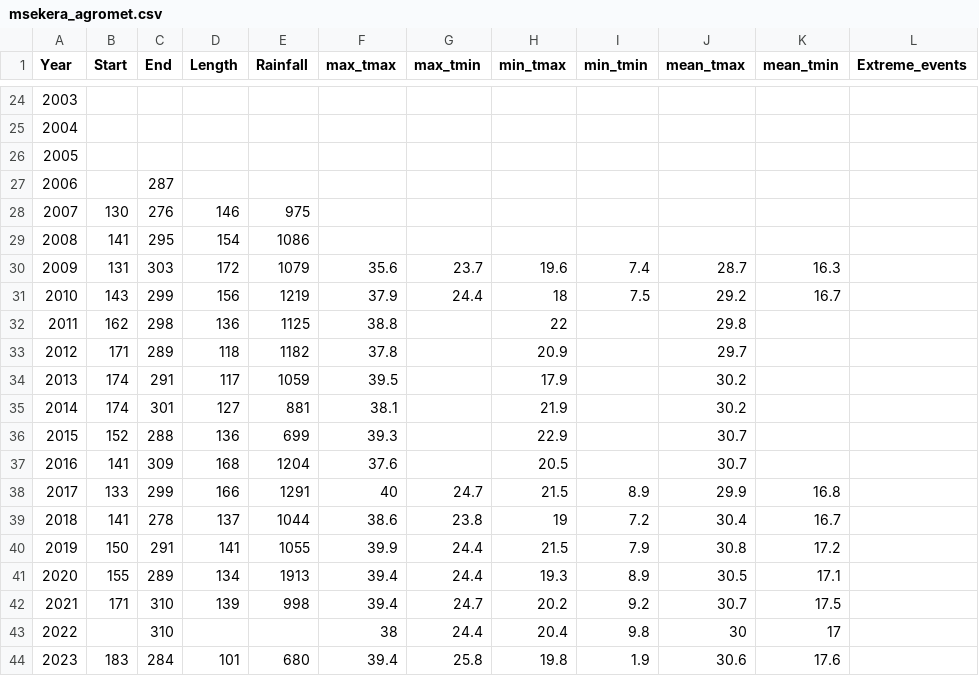
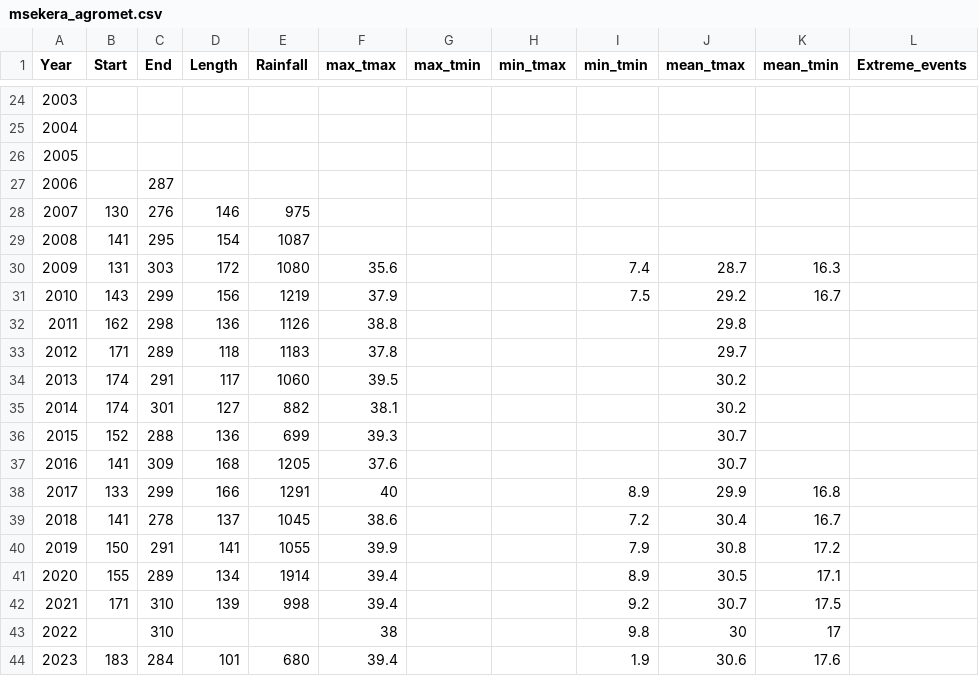
Before and after one commit to e-picsa/picsa-apps, a CSV file: apps/picsa-tools/climate-tool/src/assets/summaries/zm/msekera_agromet.csv, drawn as a sheet; only a part is shown, gaps mark what is left out; the diff covers the shown part only.

```diff
--- a/apps/picsa-tools/climate-tool/src/assets/summaries/zm/msekera_agromet.csv
+++ b/apps/picsa-tools/climate-tool/src/assets/summaries/zm/msekera_agromet.csv
@@ -28,17 +28,17 @@ Year,Start,End,Length,Rainfall,max_tmax,max_tmin,min_tmax,min_tmin,mean_tmax,mea
 2007,130,276,146,975,,,,,,,
-2008,141,295,154,1086,,,,,,,
-2009,131,303,172,1079,35.6,23.7,19.6,7.4,28.7,16.3,
-2010,143,299,156,1219,37.9,24.4,18,7.5,29.2,16.7,
-2011,162,298,136,1125,38.8,,22,,29.8,,
-2012,171,289,118,1182,37.8,,20.9,,29.7,,
-2013,174,291,117,1059,39.5,,17.9,,30.2,,
-2014,174,301,127,881,38.1,,21.9,,30.2,,
-2015,152,288,136,699,39.3,,22.9,,30.7,,
-2016,141,309,168,1204,37.6,,20.5,,30.7,,
-2017,133,299,166,1291,40,24.7,21.5,8.9,29.9,16.8,
-2018,141,278,137,1044,38.6,23.8,19,7.2,30.4,16.7,
-2019,150,291,141,1055,39.9,24.4,21.5,7.9,30.8,17.2,
-2020,155,289,134,1913,39.4,24.4,19.3,8.9,30.5,17.1,
-2021,171,310,139,998,39.4,24.7,20.2,9.2,30.7,17.5,
-2022,,310,,,38,24.4,20.4,9.8,30,17,
-2023,183,284,101,680,39.4,25.8,19.8,1.9,30.6,17.6,
+2008,141,295,154,1087,,,,,,,
+2009,131,303,172,1080,35.6,,,7.4,28.7,16.3,
+2010,143,299,156,1219,37.9,,,7.5,29.2,16.7,
+2011,162,298,136,1126,38.8,,,,29.8,,
+2012,171,289,118,1183,37.8,,,,29.7,,
+2013,174,291,117,1060,39.5,,,,30.2,,
+2014,174,301,127,882,38.1,,,,30.2,,
+2015,152,288,136,699,39.3,,,,30.7,,
+2016,141,309,168,1205,37.6,,,,30.7,,
+2017,133,299,166,1291,40,,,8.9,29.9,16.8,
+2018,141,278,137,1045,38.6,,,7.2,30.4,16.7,
+2019,150,291,141,1055,39.9,,,7.9,30.8,17.2,
+2020,155,289,134,1914,39.4,,,8.9,30.5,17.1,
+2021,171,310,139,998,39.4,,,9.2,30.7,17.5,
+2022,,310,,,38,,,9.8,30,17,
+2023,183,284,101,680,39.4,,,1.9,30.6,17.6,
```
Also changed, not shown: 54 edited cells elsewhere in this file, apps/picsa-tools/climate-tool/src/assets/summaries/zm/lundazi_met.csv, apps/picsa-tools/climate-tool/src/assets/summaries/zm/mfuwe_met.csv, 8 other files.
